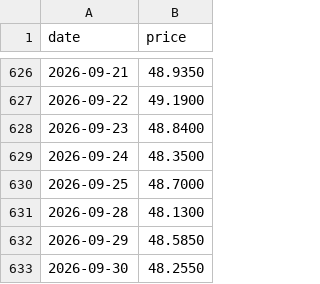
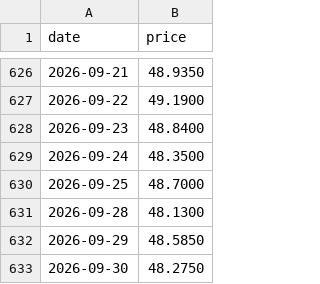
Before and after one commit to alawi6/takeover2, a CSV file: emim.csv, drawn as a sheet; only a part is shown, gaps mark what is left out.

```diff
--- a/emim.csv
+++ b/emim.csv
@@ -632,2 +632,2 @@ date,price
 2026-09-29,48.5850
-2026-09-30,48.2550
+2026-09-30,48.2750
```
